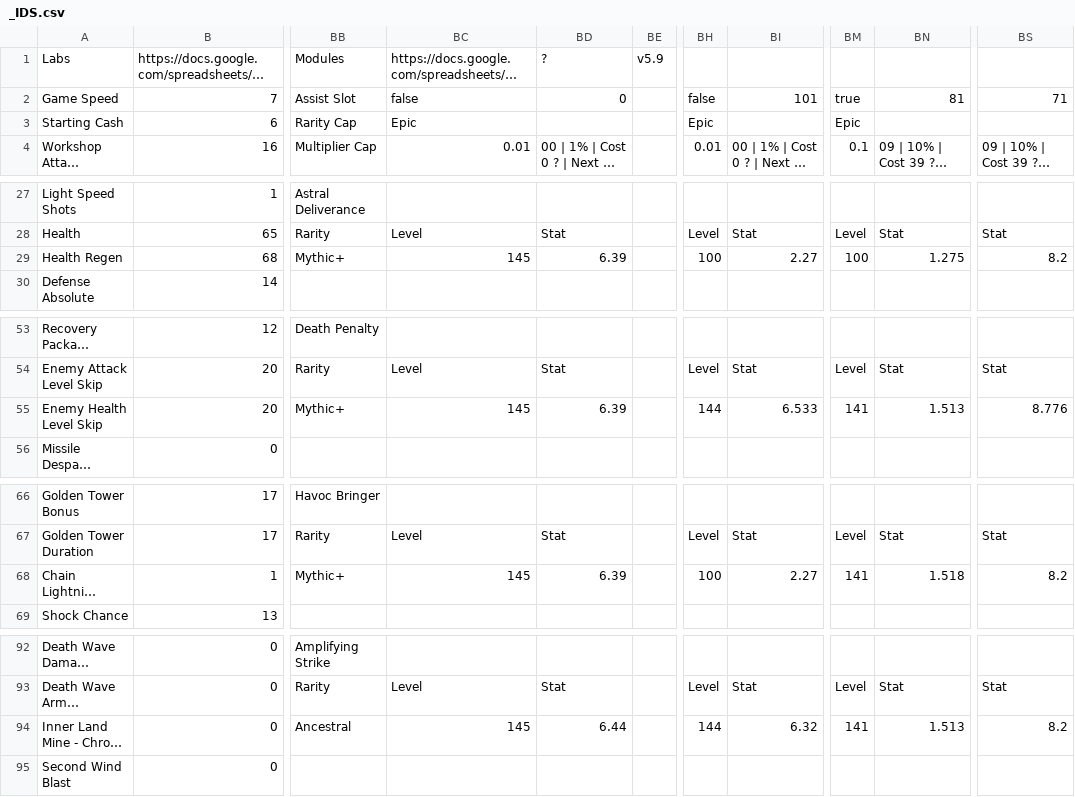
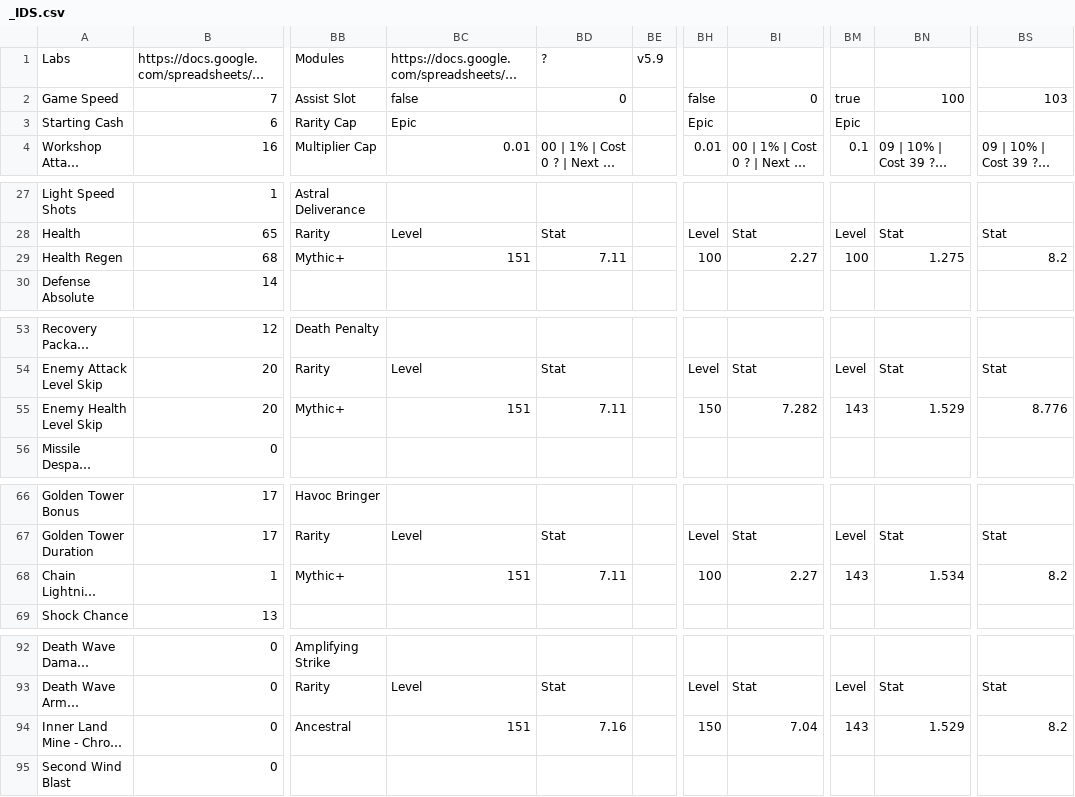
Before and after one commit to hwatson14/tower-sim-data, a CSV file: _IDS.csv, drawn as a sheet; only a part is shown, gaps mark what is left out; long unchanged cells end in …; the diff covers the shown part only; the diff names each change by its address in the sheet, - before the commit and + after, or states it on an @@ line.

Commit message:
Update _IDS.csv (2026-01-11T14:26:08.286Z)

```diff
--- a/_IDS.csv
+++ b/_IDS.csv
-BI2: 101
+BI2: 0
-BN2: 81
+BN2: 100
-BS2: 71
+BS2: 103
-BC29: 145
+BC29: 151
-BD29: 6.39
+BD29: 7.11
-BC55: 145
+BC55: 151
-BD55: 6.39
+BD55: 7.11
-BH55: 144
+BH55: 150
-BI55: 6.533
+BI55: 7.282
-BM55: 141
+BM55: 143
-BN55: 1.513
+BN55: 1.529
-BC68: 145
+BC68: 151
-BD68: 6.39
+BD68: 7.11
-BM68: 141
+BM68: 143
-BN68: 1.518
+BN68: 1.534
-BC94: 145
+BC94: 151
-BD94: 6.44
+BD94: 7.16
-BH94: 144
+BH94: 150
-BI94: 6.32
+BI94: 7.04
-BM94: 141
+BM94: 143
-BN94: 1.513
+BN94: 1.529
```
Also changed, not shown: 6 edited cells elsewhere in this file.
